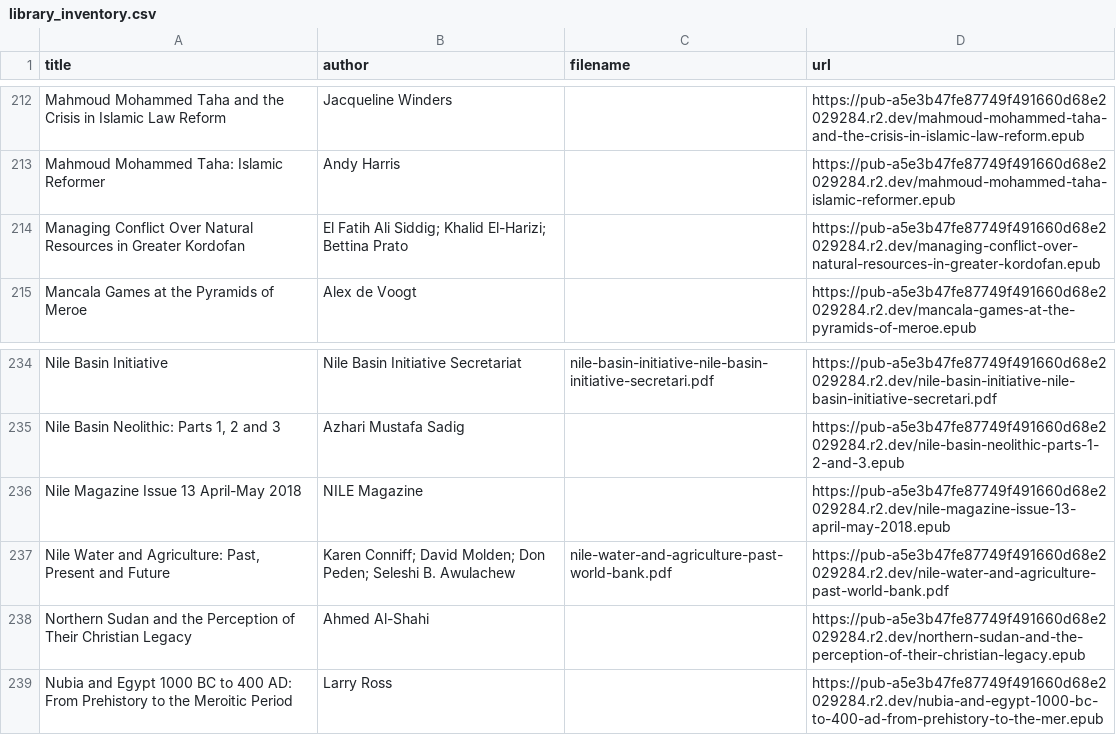
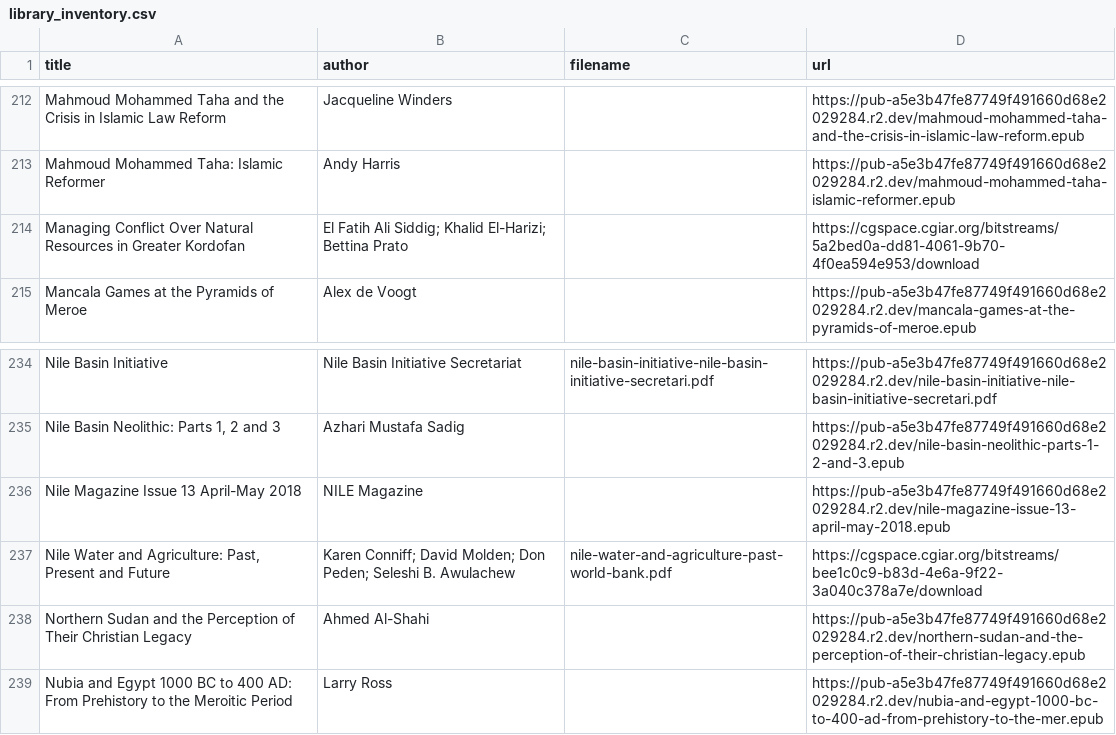
Before and after one commit to beewax/Kandaka, a CSV file: library_inventory.csv, drawn as a sheet; only a part is shown, gaps mark what is left out.

Commit message:
Restore institutional Nile agriculture and Kordofan sources

```diff
--- a/library_inventory.csv
+++ b/library_inventory.csv
@@ -213,3 +213,3 @@ Mahmoud Mohammed Taha and the Crisis in Islamic Law Reform,Jacqueline Winders,,h
 Mahmoud Mohammed Taha: Islamic Reformer,Andy Harris,,https://pub-a5e3b47fe87749f491660d68e2029284.r2.dev/mahmoud-mohammed-taha-islamic-reformer.epub
-Managing Conflict Over Natural Resources in Greater Kordofan,El Fatih Ali Siddig; Khalid El-Harizi; Bettina Prato,,https://pub-a5e3b47fe87749f491660d68e2029284.r2.dev/managing-conflict-over-natural-resources-in-greater-kordofan.epub
+Managing Conflict Over Natural Resources in Greater Kordofan,El Fatih Ali Siddig; Khalid El-Harizi; Bettina Prato,,https://cgspace.cgiar.org/bitstreams/5a2bed0a-dd81-4061-9b70-4f0ea594e953/download
 Mancala Games at the Pyramids of Meroe,Alex de Voogt,,https://pub-a5e3b47fe87749f491660d68e2029284.r2.dev/mancala-games-at-the-pyramids-of-meroe.epub
@@ -236,3 +236,3 @@ Nile Basin Initiative,Nile Basin Initiative Secretariat,nile-basin-initiative-ni
 Nile Magazine Issue 13 April-May 2018,NILE Magazine,,https://pub-a5e3b47fe87749f491660d68e2029284.r2.dev/nile-magazine-issue-13-april-may-2018.epub
-"Nile Water and Agriculture: Past, Present and Future",Karen Conniff; David Molden; Don Peden; Seleshi B. Awulachew,nile-water-and-agriculture-past-world-bank.pdf,https://pub-a5e3b47fe87749f491660d68e2029284.r2.dev/nile-water-and-agriculture-past-world-bank.pdf
+"Nile Water and Agriculture: Past, Present and Future",Karen Conniff; David Molden; Don Peden; Seleshi B. Awulachew,nile-water-and-agriculture-past-world-bank.pdf,https://cgspace.cgiar.org/bitstreams/bee1c0c9-b83d-4e6a-9f22-3a040c378a7e/download
 Northern Sudan and the Perception of Their Christian Legacy,Ahmed Al-Shahi,,https://pub-a5e3b47fe87749f491660d68e2029284.r2.dev/northern-sudan-and-the-perception-of-their-christian-legacy.epub
```
Also changed, not shown: 5 other files.
